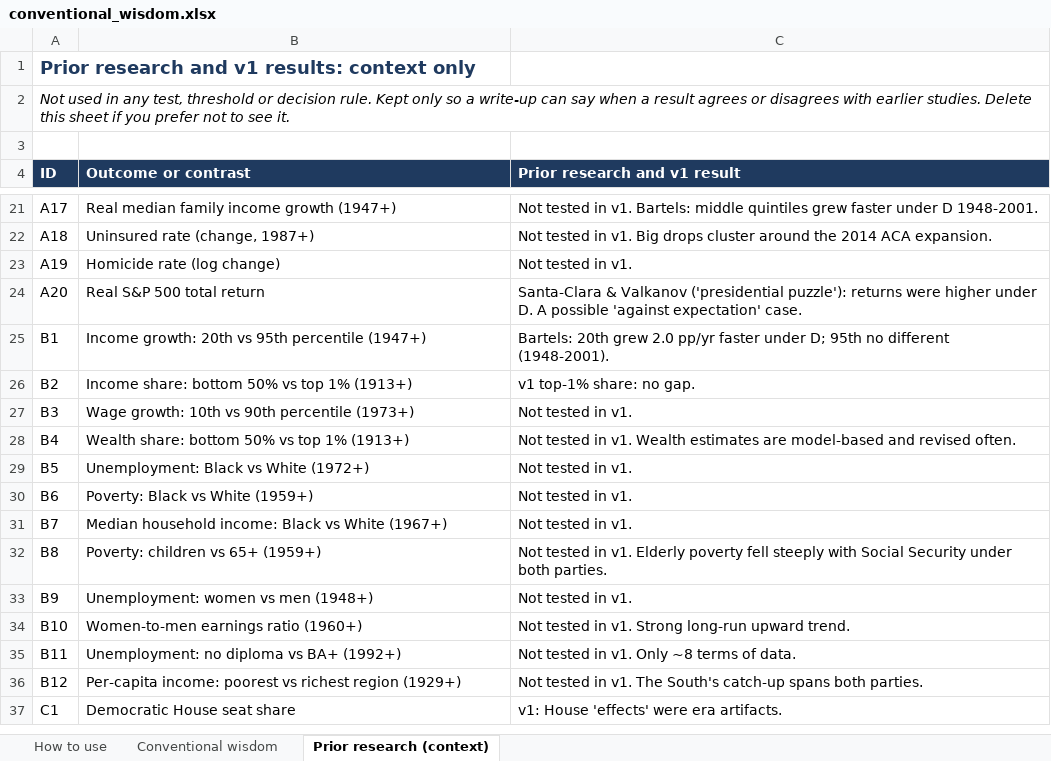
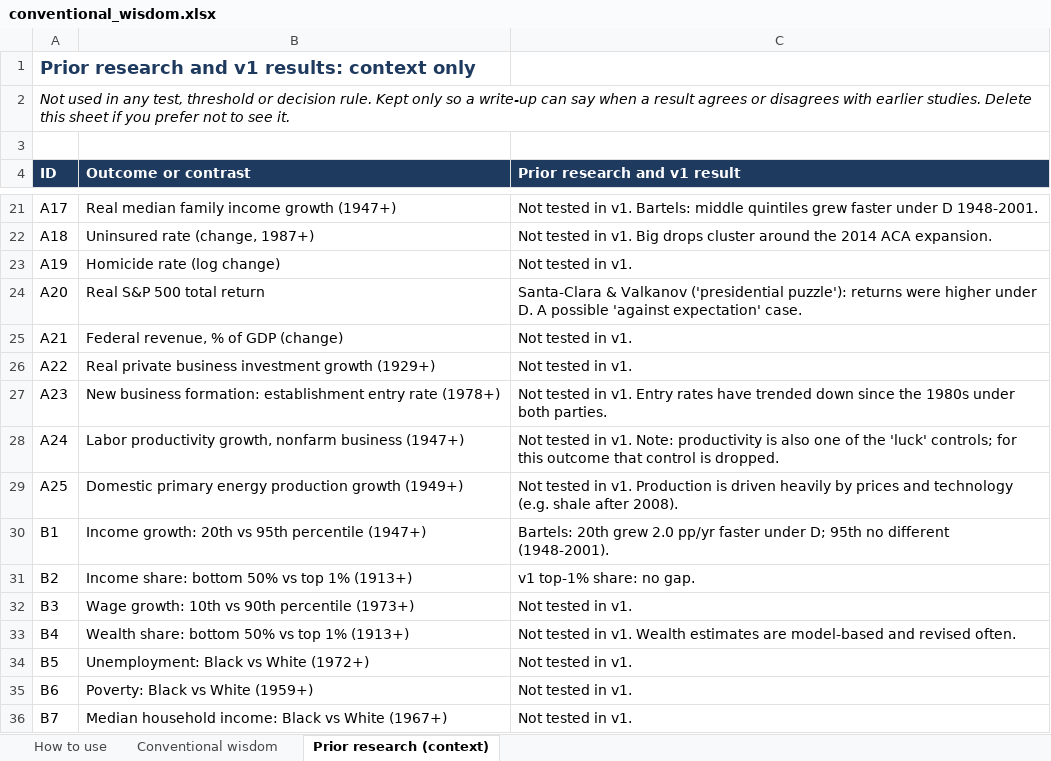
Before and after one commit to jpmacolino/project-america, an Excel workbook: studies/v2-national-wide/conventional_wisdom.xlsx, sheet Prior research (context), drawn as a sheet; only a part is shown, gaps mark what is left out; the shorter side is filled out with more unchanged rows; values as stored, in another font and other column widths than the file's, no borders; the diff names each change by its address in the sheet, - before the commit and + after, or states it on an @@ line.

```diff
--- a/studies/v2-national-wide/conventional_wisdom.xlsx (sheet Prior research (context))
+++ b/studies/v2-national-wide/conventional_wisdom.xlsx (sheet Prior research (context))
+row 25: A21 | Federal revenue, % of GDP (change) | Not tested in v1.
+row 26: A22 | Real private business investment growth (1929+) | Not tested in v1.
+row 27: A23 | New business formation: establishment entry rate (1978+) | Not tested in v1. Entry rates have trended down since the 1980s under both parties.
+row 28: A24 | Labor productivity growth, nonfarm business (1947+) | Not tested in v1. Note: productivity is also one of the 'luck' controls; for this outcome that control is dropped.
+row 29: A25 | Domestic primary energy production growth (1949+) | Not tested in v1. Production is driven heavily by prices and technology (e.g. shale after 2008).
```
Also changed, not shown: sheet Conventional wisdom, sheet How to use, formulas that keep their value, 4 other files.
